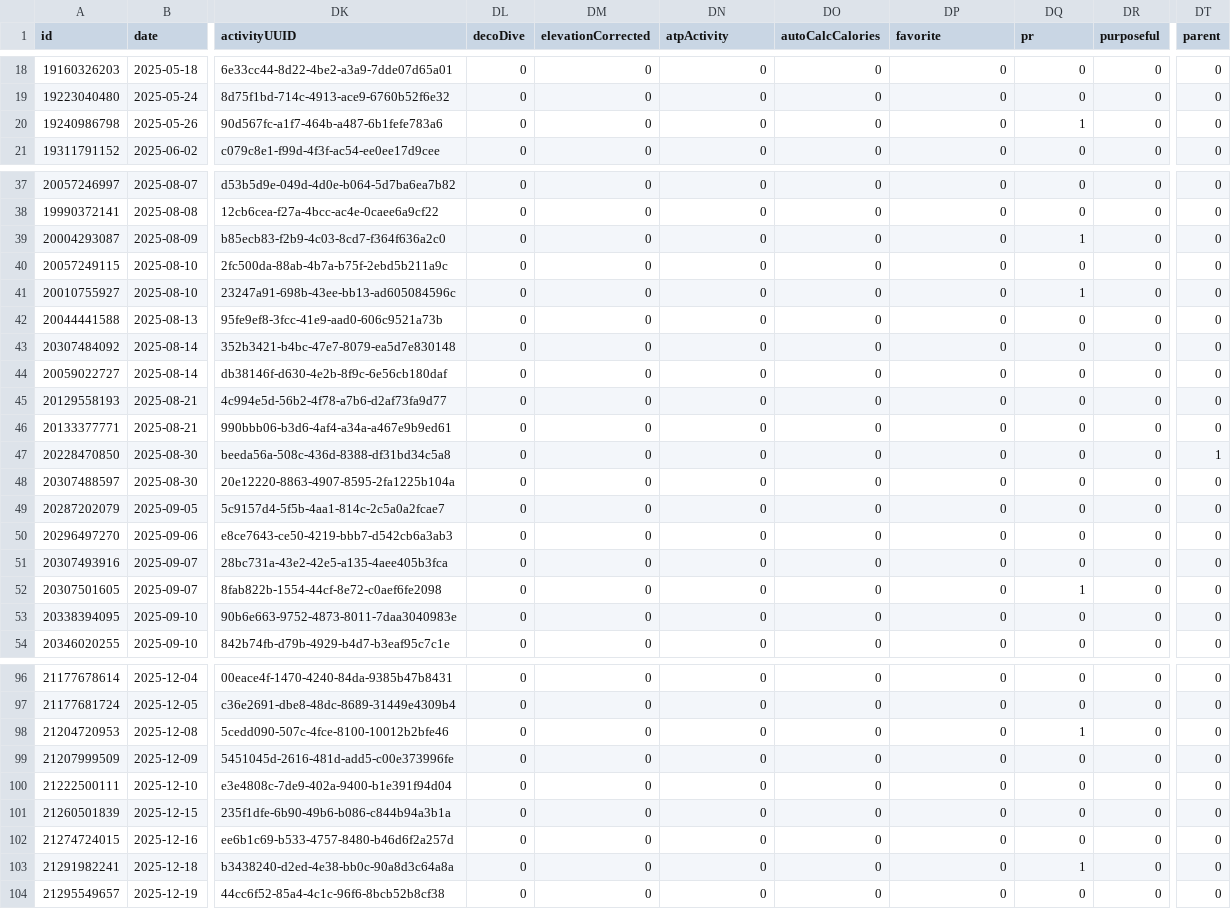
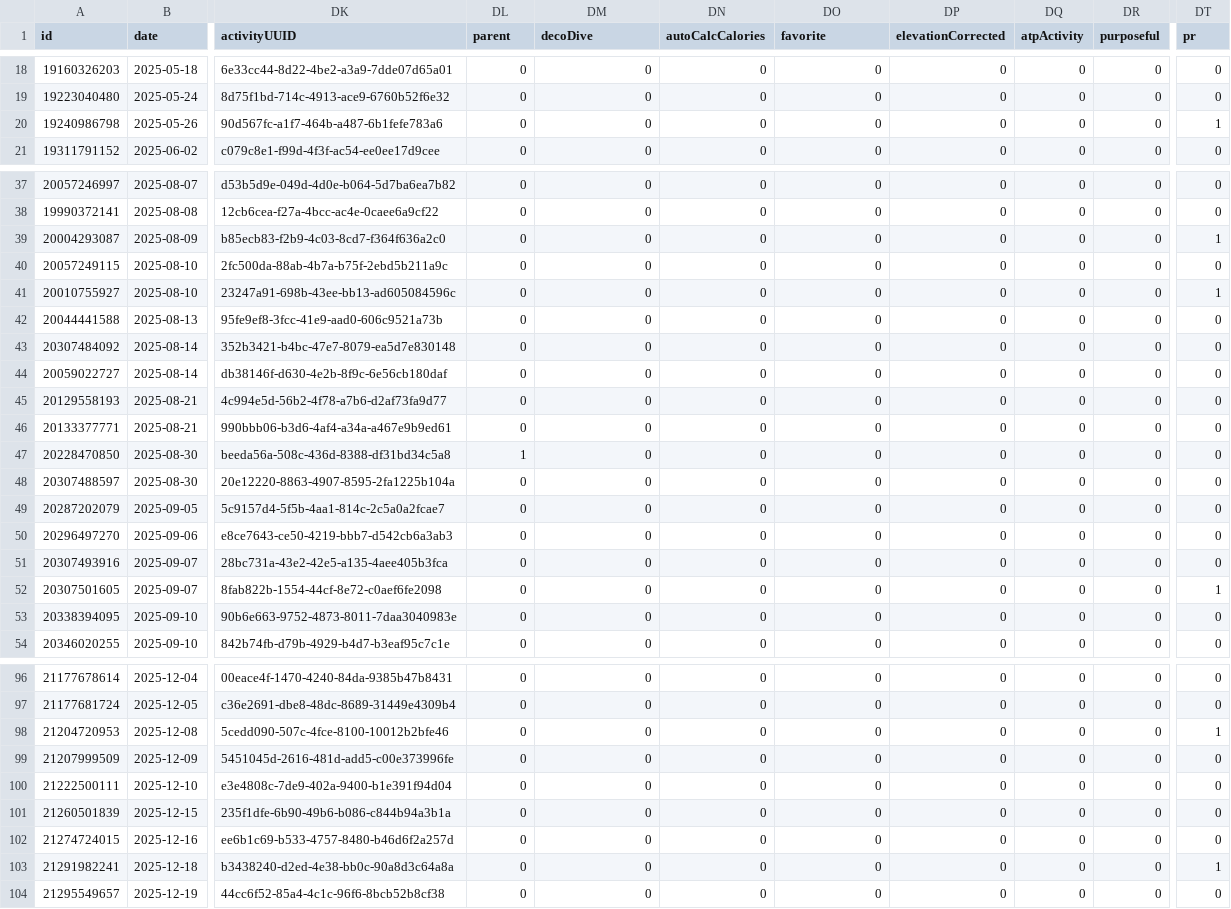
Before and after one commit to nicolasmahut-ui/garmin-data-frere, a CSV file: activites.csv, drawn as a sheet; only a part is shown, gaps mark what is left out; the diff covers the shown part only; the diff names each change by its address in the sheet, - before the commit and + after, or states it on an @@ line.

Commit message:
activites 2026-08-08 17:00

```diff
--- a/activites.csv
+++ b/activites.csv
-DL1: decoDive
+DL1: parent
-DM1: elevationCorrected
+DM1: decoDive
-DN1: atpActivity
+DN1: autoCalcCalories
-DO1: autoCalcCalories
+DO1: favorite
-DP1: favorite
+DP1: elevationCorrected
-DQ1: pr
+DQ1: atpActivity
-DT1: parent
+DT1: pr
-DQ20 (atpActivity): 1
+DQ20 (atpActivity): 0
-DT20 (pr): 0
+DT20 (pr): 1
-DQ39 (atpActivity): 1
+DQ39 (atpActivity): 0
-DT39 (pr): 0
+DT39 (pr): 1
-DQ41 (atpActivity): 1
+DQ41 (atpActivity): 0
-DT41 (pr): 0
+DT41 (pr): 1
-DL47 (parent): 0
+DL47 (parent): 1
-DT47 (pr): 1
+DT47 (pr): 0
-DQ52 (atpActivity): 1
+DQ52 (atpActivity): 0
-DT52 (pr): 0
+DT52 (pr): 1
-DQ98 (atpActivity): 1
+DQ98 (atpActivity): 0
-DT98 (pr): 0
+DT98 (pr): 1
-DQ103 (atpActivity): 1
+DQ103 (atpActivity): 0
-DT103 (pr): 0
+DT103 (pr): 1
```
Also changed, not shown: 10 edited cells elsewhere in this file.
